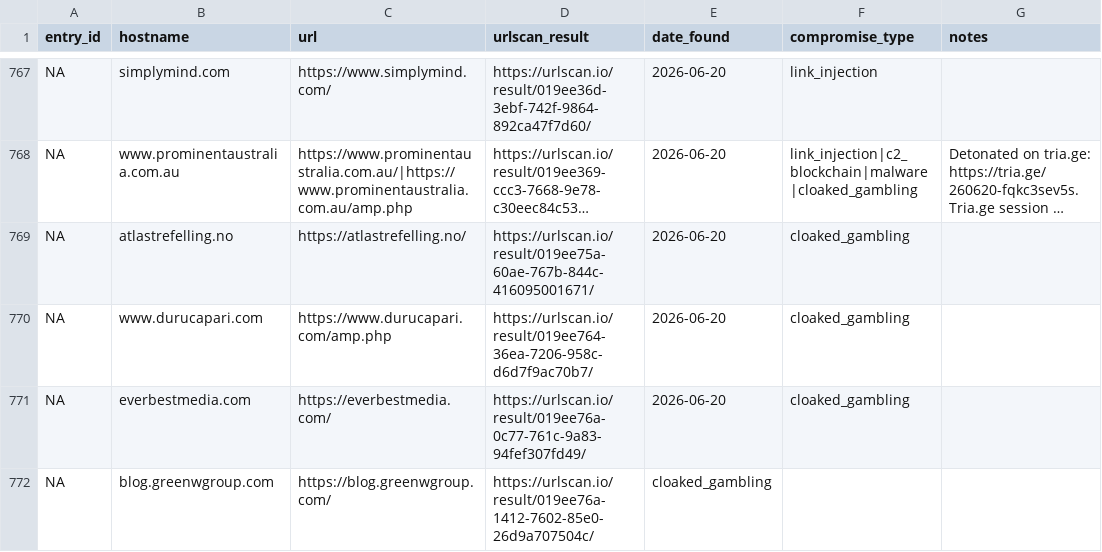
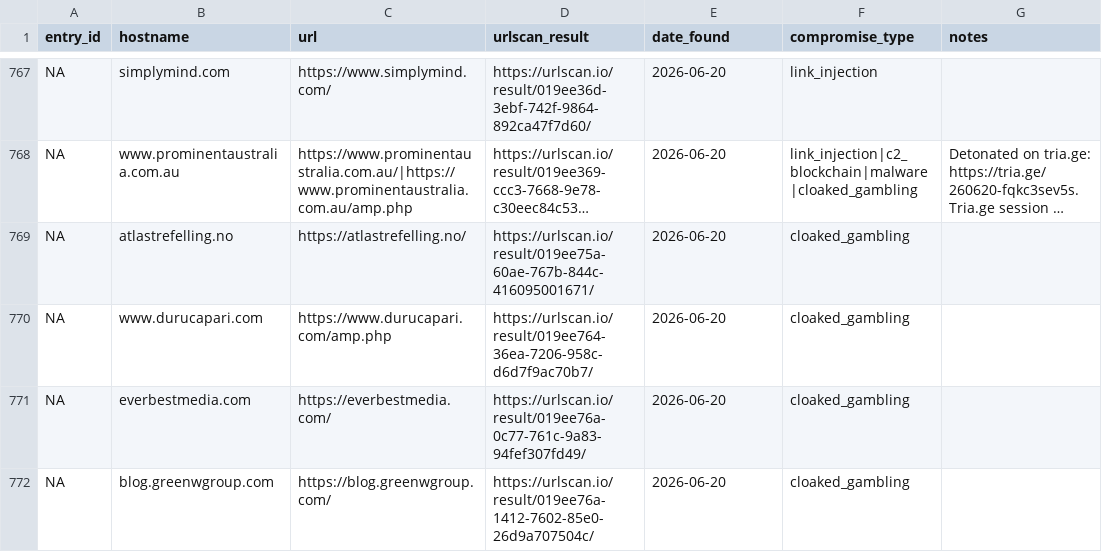
Before and after one commit to battlingamazons/compromised-sites-tracker, a CSV file: compromised-sites.csv, drawn as a sheet; only a part is shown, gaps mark what is left out; long unchanged cells end in ….

Commit message:
Update compromised-sites.csv

```diff
--- a/compromised-sites.csv
+++ b/compromised-sites.csv
@@ -771,2 +771,2 @@ NA, www.durucapari.com, https://www.durucapari.com/amp.php, https://urlscan.io/r
 NA, everbestmedia.com, https://everbestmedia.com/, https://urlscan.io/result/019ee76a-0c77-761c-9a83-94fef307fd49/, 2026-06-20, cloaked_gambling, ""
-NA, blog.greenwgroup.com, https://blog.greenwgroup.com/, https://urlscan.io/result/019ee76a-1412-7602-85e0-26d9a707504c/, cloaked_gambling, ""
+NA, blog.greenwgroup.com, https://blog.greenwgroup.com/, https://urlscan.io/result/019ee76a-1412-7602-85e0-26d9a707504c/, 2026-06-20, cloaked_gambling, ""
```
